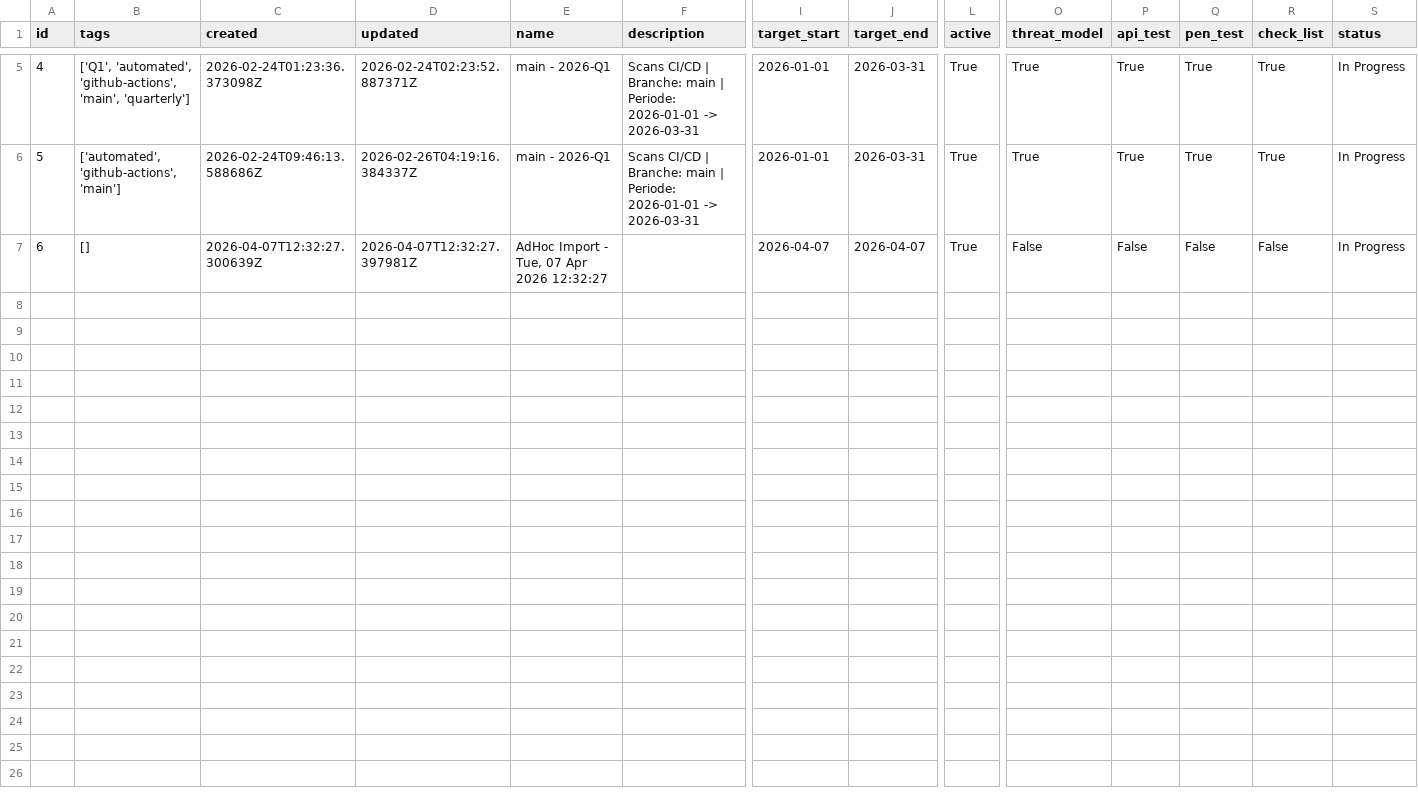
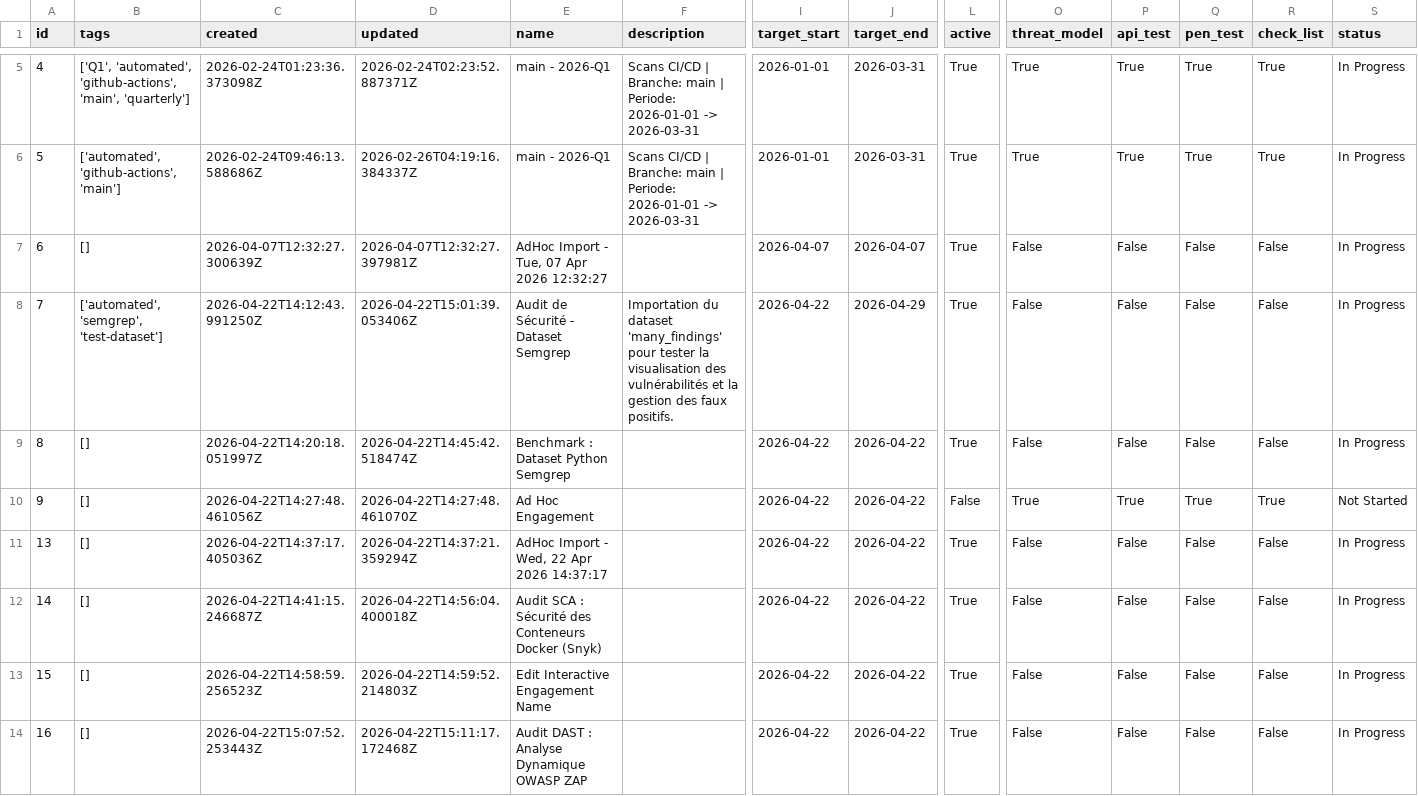
Before and after one commit to medalilahmar/InvisiThreat, a CSV file: risk-scoring-engine/data/raw/engagements.csv, drawn as a sheet; only a part is shown, gaps mark what is left out; rows hold the shown columns only; the diff names each change by its address in the sheet, - before the commit and + after, or states it on an @@ line.

```diff
--- a/risk-scoring-engine/data/raw/engagements.csv
+++ b/risk-scoring-engine/data/raw/engagements.csv
+row 8: 7 | ['automated', 'semgrep', 'test-dataset'] | 2026-04-22T14:12:43.991250Z | 2026-04-22T15:01:39.053406Z | Audit de Sécurité - Dataset Semgrep | Importation du dataset 'many_findings' pour tester la visualisation des vulnérabilités et la gestion des faux positifs. | 2026-04-22 | 2026-04-29 | True | False | False | False | False | In Progress
+row 9: 8 | [] | 2026-04-22T14:20:18.051997Z | 2026-04-22T14:45:42.518474Z | Benchmark : Dataset Python Semgrep |  | 2026-04-22 | 2026-04-22 | True | False | False | False | False | In Progress
+row 10: 9 | [] | 2026-04-22T14:27:48.461056Z | 2026-04-22T14:27:48.461070Z | Ad Hoc Engagement |  | 2026-04-22 | 2026-04-22 | False | True | True | True | True | Not Started
+row 11: 13 | [] | 2026-04-22T14:37:17.405036Z | 2026-04-22T14:37:21.359294Z | AdHoc Import - Wed, 22 Apr 2026 14:37:17 |  | 2026-04-22 | 2026-04-22 | True | False | False | False | False | In Progress
+row 12: 14 | [] | 2026-04-22T14:41:15.246687Z | 2026-04-22T14:56:04.400018Z | Audit SCA : Sécurité des Conteneurs Docker (Snyk) |  | 2026-04-22 | 2026-04-22 | True | False | False | False | False | In Progress
+row 13: 15 | [] | 2026-04-22T14:58:59.256523Z | 2026-04-22T14:59:52.214803Z | Edit Interactive Engagement Name |  | 2026-04-22 | 2026-04-22 | True | False | False | False | False | In Progress
+row 14: 16 | [] | 2026-04-22T15:07:52.253443Z | 2026-04-22T15:11:17.172468Z | Audit DAST : Analyse Dynamique OWASP ZAP |  | 2026-04-22 | 2026-04-22 | True | False | False | False | False | In Progress
```
Also changed, not shown: 32 other files.
